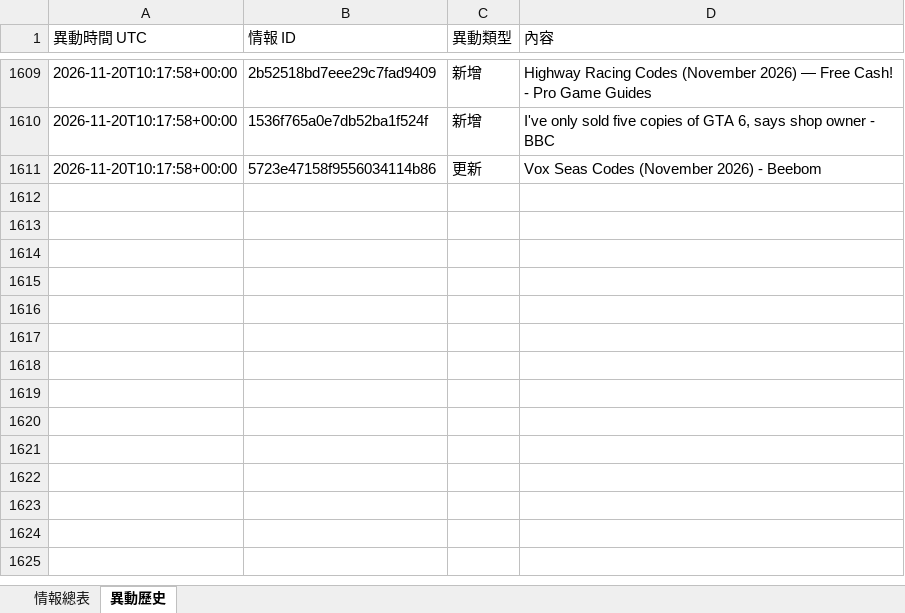
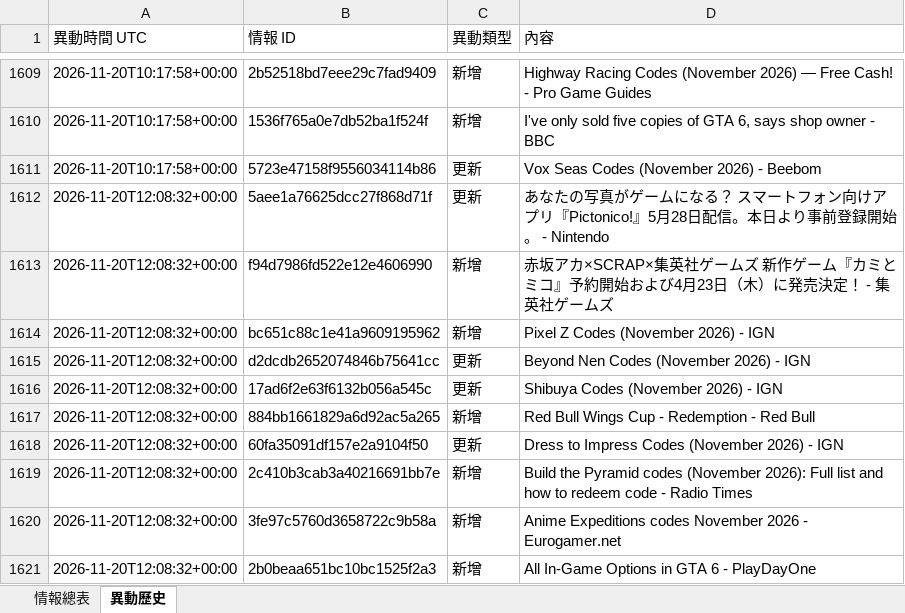
Before and after one commit to jerry000123456789-art/game-intel1, an Excel workbook: docs/game_intel.xlsx, sheet 異動歷史, drawn as a sheet; only a part is shown, gaps mark what is left out; values as stored, in another font and other column widths than the file's, no borders; the diff names each change by its address in the sheet, - before the commit and + after, or states it on an @@ line.

```diff
--- a/docs/game_intel.xlsx (sheet 異動歷史)
+++ b/docs/game_intel.xlsx (sheet 異動歷史)
+row 1612: 2026-11-20T12:08:32+00:00 | 5aee1a76625dcc27f868d71f | 更新 | あなたの写真がゲームになる？ スマートフォン向けアプリ『Pictonico!』5月28日配信。本日より事前登録開始。 - Nintendo
+row 1613: 2026-11-20T12:08:32+00:00 | f94d7986fd522e12e4606990 | 新增 | 赤坂アカ×SCRAP×集英社ゲームズ 新作ゲーム『カミとミコ』予約開始および4月23日（木）に発売決定！ - 集英社ゲームズ
+row 1614: 2026-11-20T12:08:32+00:00 | bc651c88c1e41a9609195962 | 新增 | Pixel Z Codes (November 2026) - IGN
+row 1615: 2026-11-20T12:08:32+00:00 | d2dcdb2652074846b75641cc | 更新 | Beyond Nen Codes (November 2026) - IGN
+row 1616: 2026-11-20T12:08:32+00:00 | 17ad6f2e63f6132b056a545c | 更新 | Shibuya Codes (November 2026) - IGN
+row 1617: 2026-11-20T12:08:32+00:00 | 884bb1661829a6d92ac5a265 | 新增 | Red Bull Wings Cup - Redemption - Red Bull
+row 1618: 2026-11-20T12:08:32+00:00 | 60fa35091df157e2a9104f50 | 更新 | Dress to Impress Codes (November 2026) - IGN
+row 1619: 2026-11-20T12:08:32+00:00 | 2c410b3cab3a40216691bb7e | 新增 | Build the Pyramid codes (November 2026): Full list and how to redeem code - Radio Times
+row 1620: 2026-11-20T12:08:32+00:00 | 3fe97c5760d3658722c9b58a | 新增 | Anime Expeditions codes November 2026 - Eurogamer.net
+row 1621: 2026-11-20T12:08:32+00:00 | 2b0beaa651bc10bc1525f2a3 | 新增 | All In-Game Options in GTA 6 - PlayDayOne
```
Also changed, not shown: sheet 情報總表, 4 other files.
